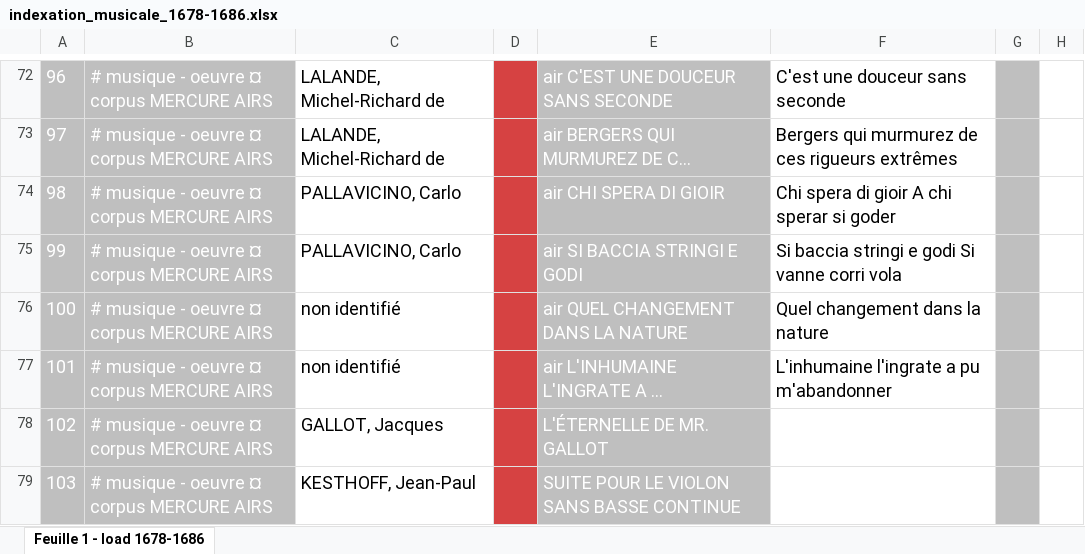
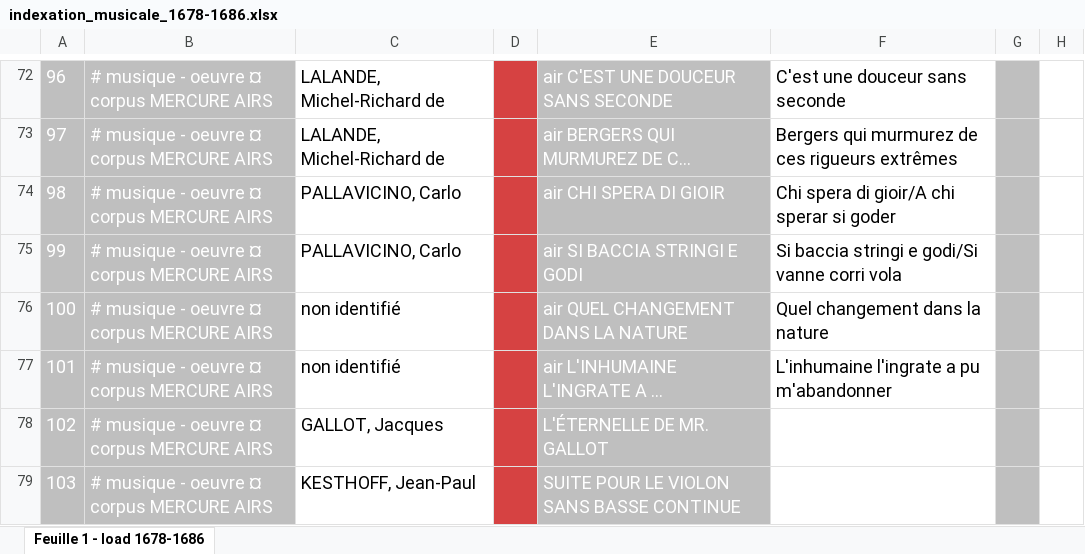
Before and after one commit to Amleth/SHERLOCK, an Excel workbook: sources/mercure-galant/indexation_musicale_1678-1686.xlsx, sheet Feuille 1 - load 1678-1686, drawn as a sheet; only a part is shown, gaps mark what is left out; long unchanged cells end in …; values as stored, in another font and other column widths than the file's, no borders; the diff covers the shown part only; the diff names each change by its address in the sheet, - before the commit and + after, or states it on an @@ line.

Commit message:
update indexation_musicale

```diff
--- a/sources/mercure-galant/indexation_musicale_1678-1686.xlsx (sheet Feuille 1 - load 1678-1686)
+++ b/sources/mercure-galant/indexation_musicale_1678-1686.xlsx (sheet Feuille 1 - load 1678-1686)
-F74: Chi spera di gioir A chi sperar si goder
+F74: Chi spera di gioir/A chi sperar si goder
-F75: Si baccia stringi e godi Si vanne corri vola
+F75: Si baccia stringi e godi/Si vanne corri vola
```
Also changed, not shown: 11 edited cells elsewhere in this sheet, 3 other files.
